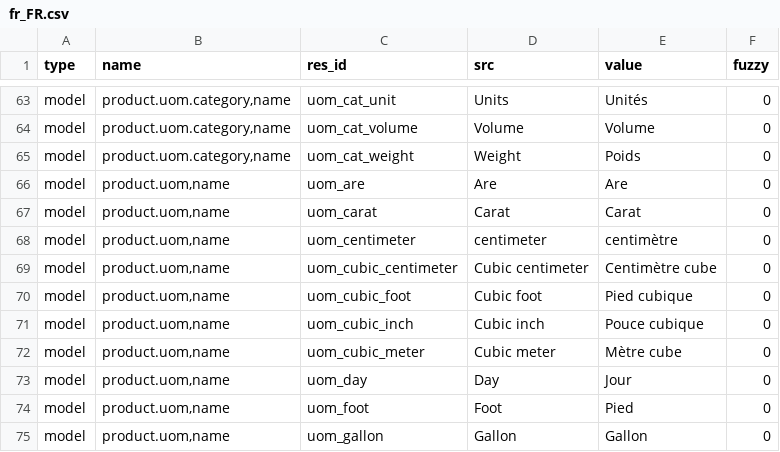
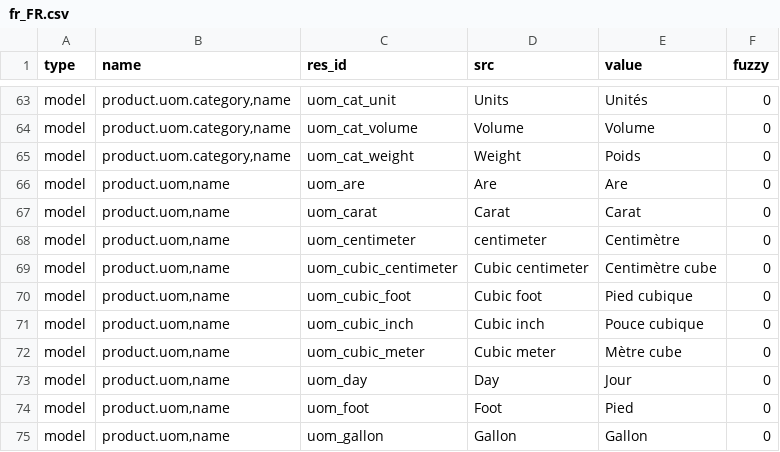
Before and after one commit to tejastank/tryton_module_product, a CSV file: fr_FR.csv, drawn as a sheet; only a part is shown, gaps mark what is left out; the diff covers the shown part only.

```diff
--- a/fr_FR.csv
+++ b/fr_FR.csv
@@ -71,3 +71,3 @@ model,"product.uom,name",uom_are,Are,Are,0
 model,"product.uom,name",uom_carat,Carat,Carat,0
-model,"product.uom,name",uom_centimeter,centimeter,centimètre,0
+model,"product.uom,name",uom_centimeter,centimeter,Centimètre,0
 model,"product.uom,name",uom_cubic_centimeter,Cubic centimeter,Centimètre cube,0
```
Also changed, not shown: 13 edited cells elsewhere in this file, 1 other file.
